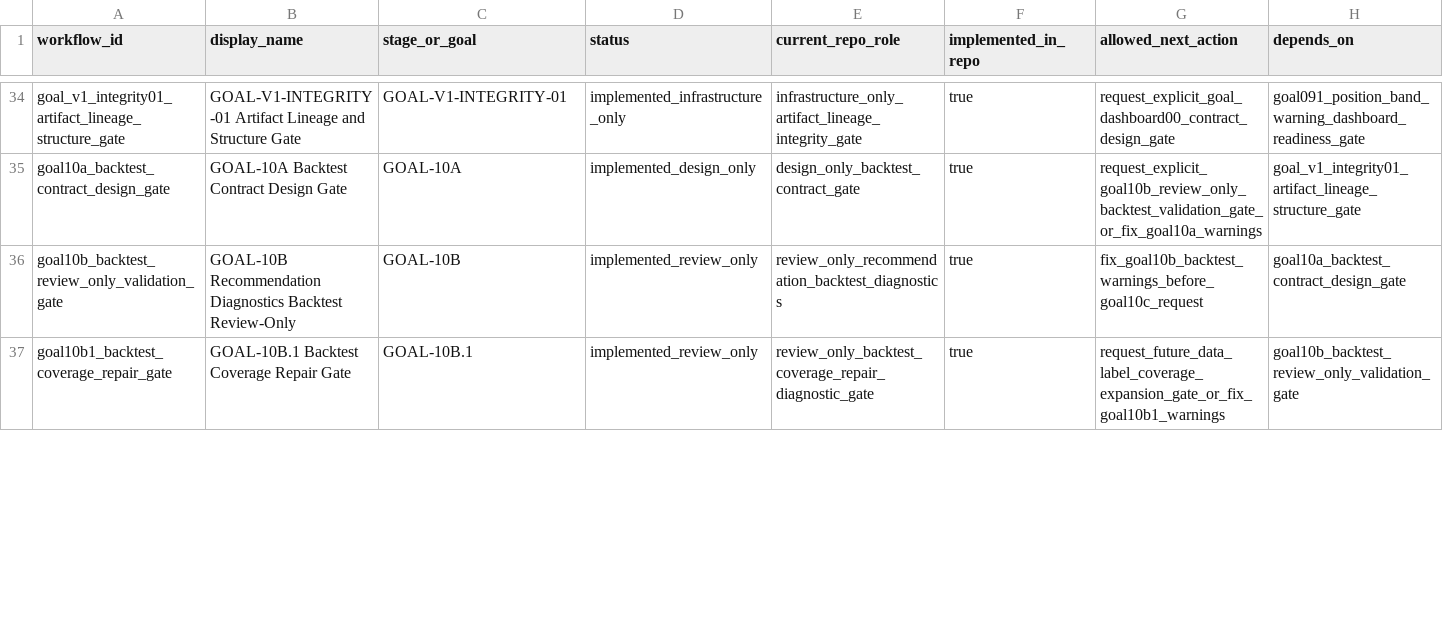
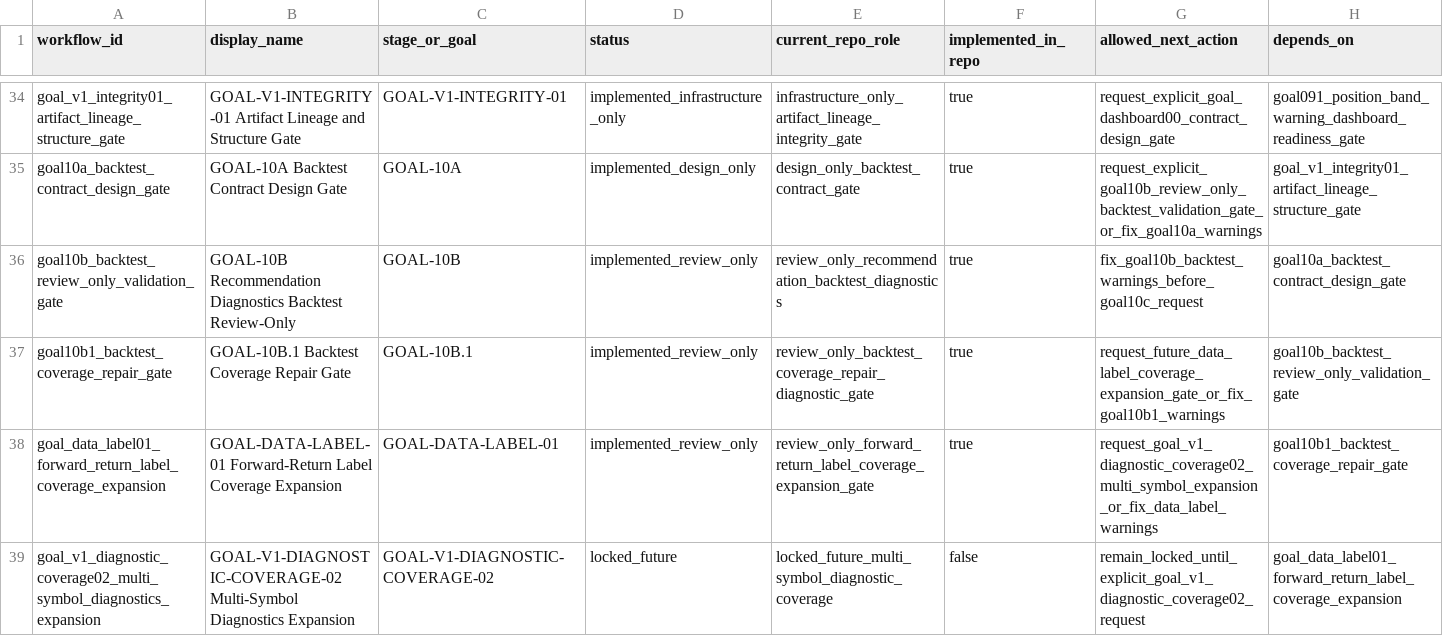
Before and after one commit to RyanLu0203/A_share_premarket_core, a CSV file: configs/project/workflow_status.csv, drawn as a sheet; only a part is shown, gaps mark what is left out; rows hold the shown columns only; the diff covers the shown part only; the diff names each change by its address in the sheet, - before the commit and + after, or states it on an @@ line.

Commit message:
Implement GOAL-DATA-LABEL-01 label coverage gate

```diff
--- a/configs/project/workflow_status.csv
+++ b/configs/project/workflow_status.csv
+row 38: goal_data_label01_forward_return_label_coverage_expansion | GOAL-DATA-LABEL-01 Forward-Return Label Coverage Expansion | GOAL-DATA-LABEL-01 | implemented_review_only | review_only_forward_return_label_coverage_expansion_gate | true | request_goal_v1_diagnostic_coverage02_multi_symbol_expansion_or_fix_data_label_warnings | goal10b1_backtest_coverage_repair_gate
+row 39: goal_v1_diagnostic_coverage02_multi_symbol_diagnostics_expansion | GOAL-V1-DIAGNOSTIC-COVERAGE-02 Multi-Symbol Diagnostics Expansion | GOAL-V1-DIAGNOSTIC-COVERAGE-02 | locked_future | locked_future_multi_symbol_diagnostic_coverage | false | remain_locked_until_explicit_goal_v1_diagnostic_coverage02_request | goal_data_label01_forward_return_label_coverage_expansion
```
Also changed, not shown: 1 added row and 5 edited cells elsewhere in this file, outputs/audits/adapter_audit_matrix.csv, outputs/audits/classified_capability_catalog_through_goal06b.csv, 44 other files.
